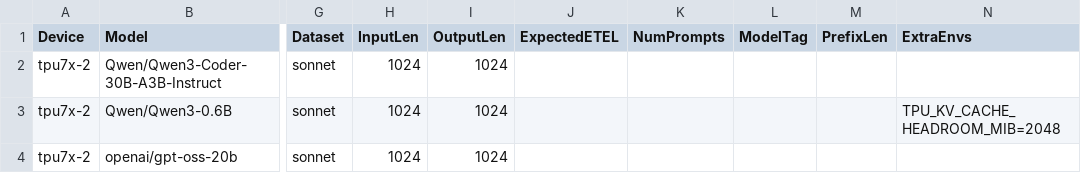
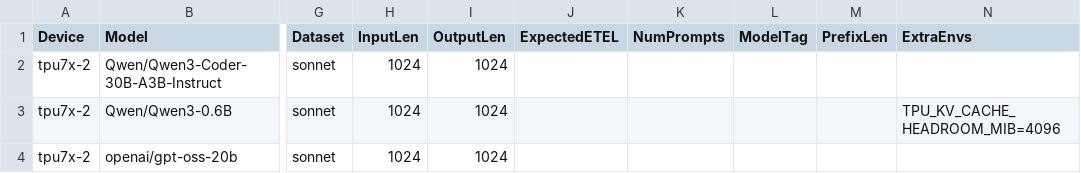
Before and after one commit to QiliangCui/bm-infra, a CSV file: cases/hourly_torchax_jax_v7.csv, drawn as a sheet; only a part is shown, gaps mark what is left out; the diff names each change by its address in the sheet, - before the commit and + after, or states it on an @@ line.

Commit message:
Further increase headroom as we are sill seeing the same error

```diff
--- a/cases/hourly_torchax_jax_v7.csv
+++ b/cases/hourly_torchax_jax_v7.csv
-N3 (ExtraEnvs): TPU_KV_CACHE_HEADROOM_MIB=2048
+N3 (ExtraEnvs): TPU_KV_CACHE_HEADROOM_MIB=4096
```
Also changed, not shown: cases/hourly_tt_v7.csv.
